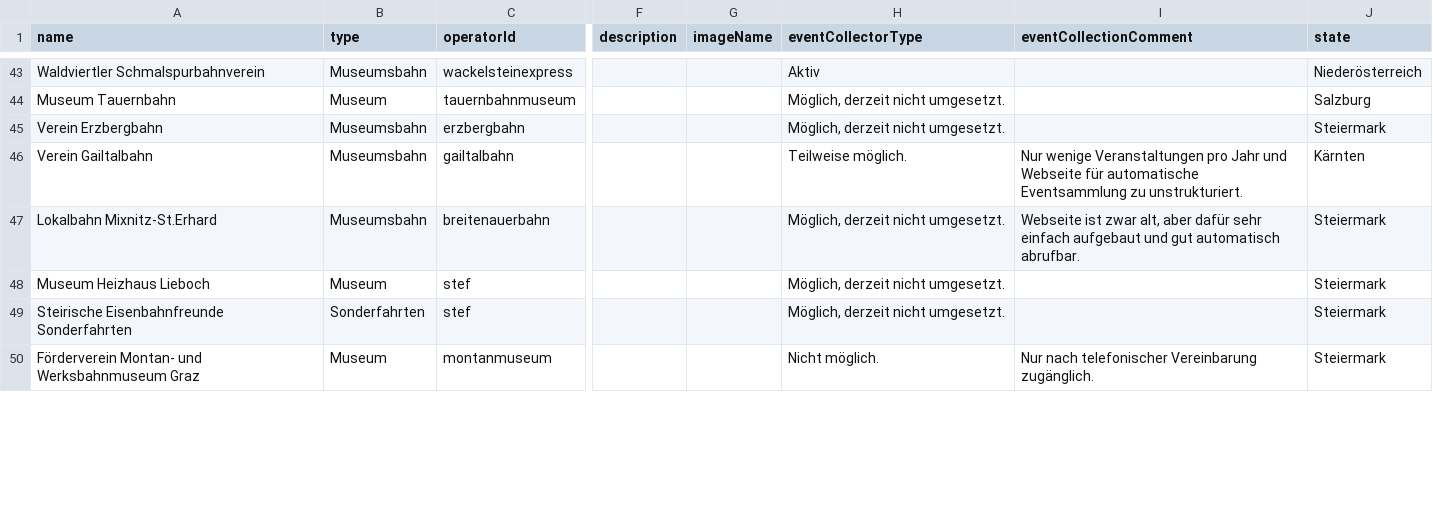
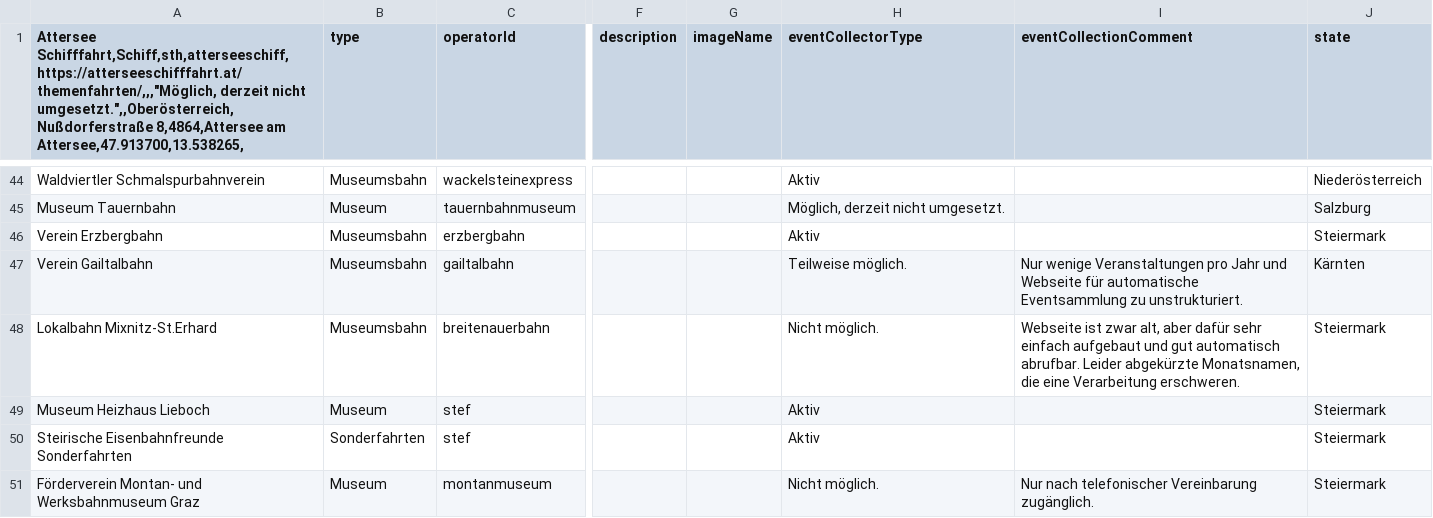
Before and after one commit to museumsbahn-it-community/museumsbahn-events, a CSV file: museum-railway-backend/src/main/resources/locations.csv, drawn as a sheet; only a part is shown, gaps mark what is left out; addresses are those after the commit; the diff covers the shown part only; the diff names each change by its address in the sheet, - before the commit and + after, or states it on an @@ line.

Commit message:
update locations

```diff
--- a/museum-railway-backend/src/main/resources/locations.csv
+++ b/museum-railway-backend/src/main/resources/locations.csv
-A1: name
+A1: Attersee Schifffahrt,Schiff,sth,atterseeschiff,https://atterseeschifffahrt.at/themenfahrten/,,,"Möglich, derzeit nicht umgesetzt.",,Oberösterreich,Nußdorferstraße 8,4864,Attersee am Attersee,47.913700,13.538265,
-H46 (eventCollectorType): Möglich, derzeit nicht umgesetzt.
+H46 (eventCollectorType): Aktiv
-H48 (eventCollectorType): Möglich, derzeit nicht umgesetzt.
+H48 (eventCollectorType): Nicht möglich.
-I48 (eventCollectionComment): …automatisch abrufbar.
+I48 (eventCollectionComment): …automatisch abrufbar. Leider abgekürzte Monatsnamen, die eine Verarbeitung erschweren.
-H49:H50 (eventCollectorType): Möglich, derzeit nicht umgesetzt.
+H49:H50 (eventCollectorType): Aktiv
```
Also changed, not shown: 3 added rows and 8 edited cells elsewhere in this file.
